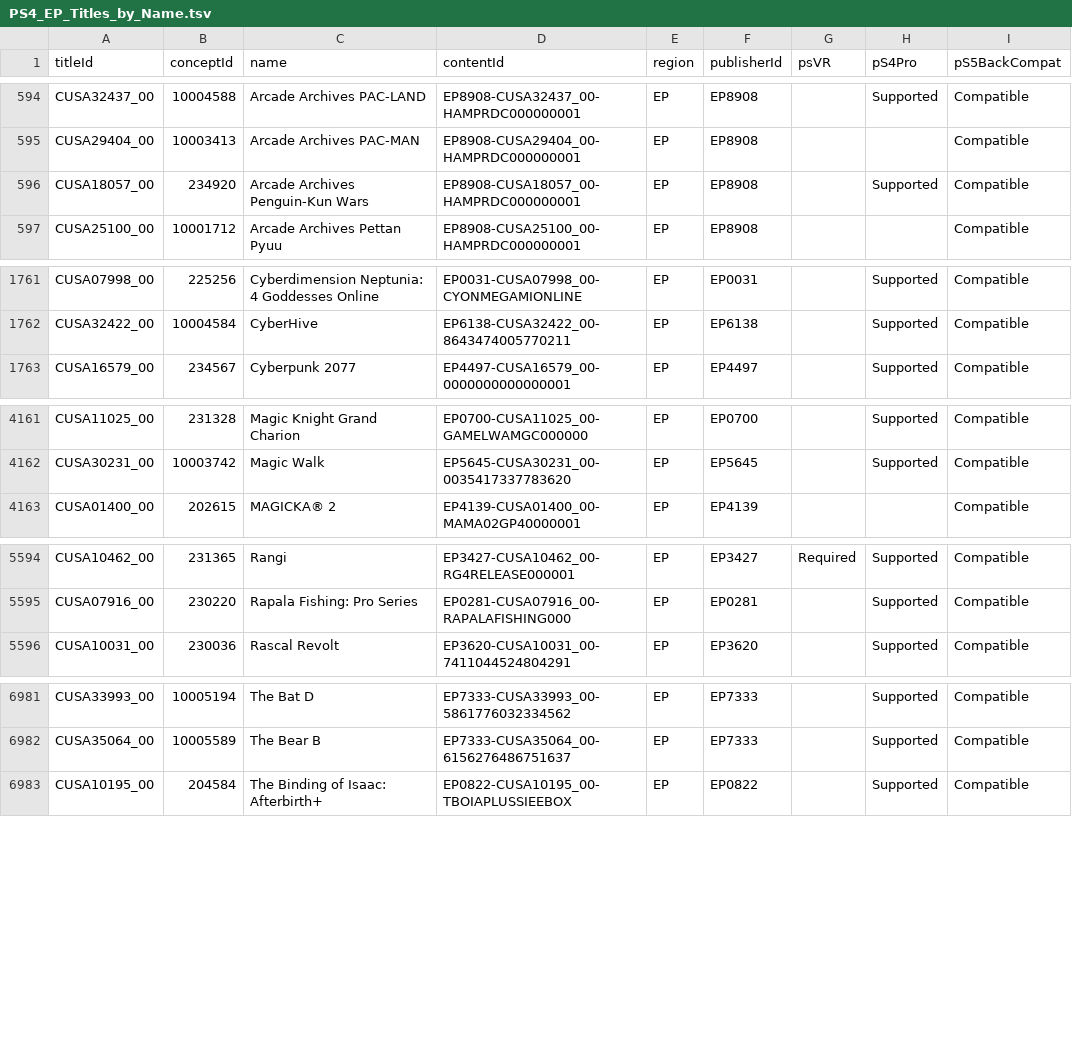
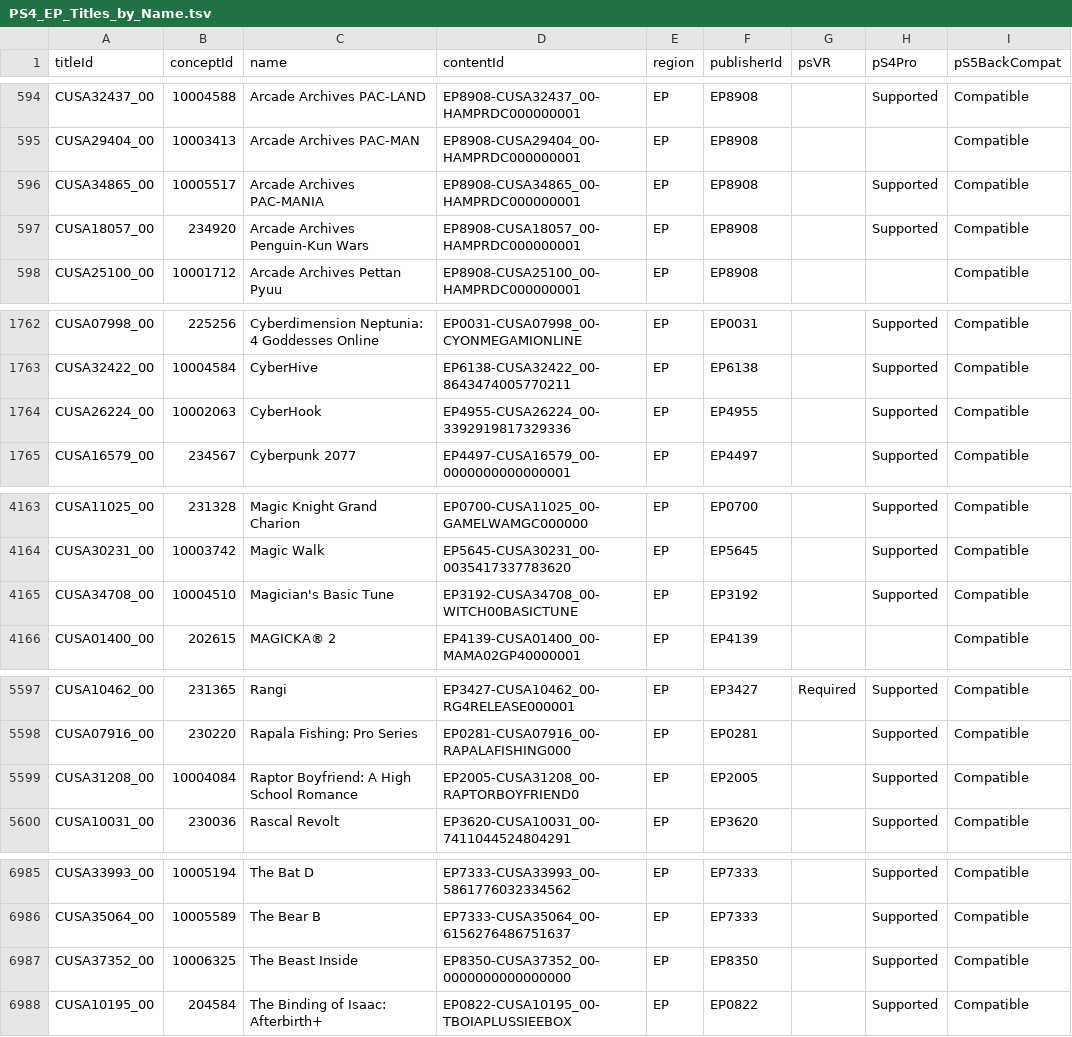
Before and after one commit to andshrew/PlayStation-Titles, a TSV file: Region/Europe/PS4_EP_Titles_by_Name.tsv, drawn as a sheet; only a part is shown, gaps mark what is left out; the diff covers the shown part only; the diff names each change by its address in the sheet, - before the commit and + after, or states it on an @@ line.

```diff
--- a/Region/Europe/PS4_EP_Titles_by_Name.tsv
+++ b/Region/Europe/PS4_EP_Titles_by_Name.tsv
+row 596: CUSA34865_00 | 10005517 | Arcade Archives PAC-MANIA | EP8908-CUSA34865_00-HAMPRDC000000001 | EP | EP8908 |  | Supported | Compatible
+row 1764: CUSA26224_00 | 10002063 | CyberHook | EP4955-CUSA26224_00-3392919817329336 | EP | EP4955 |  | Supported | Compatible
+row 4165: CUSA34708_00 | 10004510 | Magician's Basic Tune | EP3192-CUSA34708_00-WITCH00BASICTUNE | EP | EP3192 |  | Supported | Compatible
+row 5599: CUSA31208_00 | 10004084 | Raptor Boyfriend: A High School Romance | EP2005-CUSA31208_00-RAPTORBOYFRIEND0 | EP | EP2005 |  | Supported | Compatible
+row 6987: CUSA37352_00 | 10006325 | The Beast Inside | EP8350-CUSA37352_00-0000000000000000 | EP | EP8350 |  | Supported | Compatible
```
Also changed, not shown: 2 added rows and 1 edited cell elsewhere in this file, Region/America/PS4_UP_Titles.tsv, Region/America/PS4_UP_Titles_by_Concept.tsv, 20 other files.
